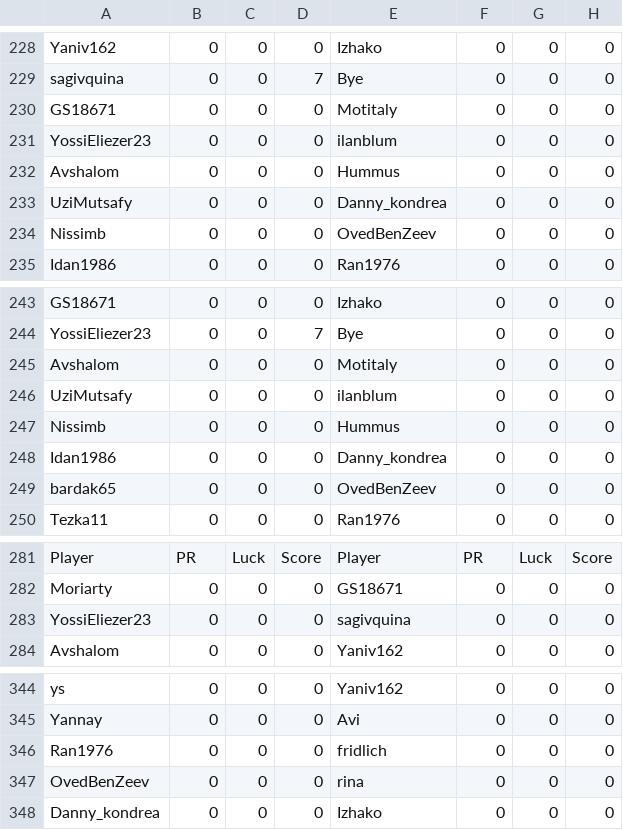
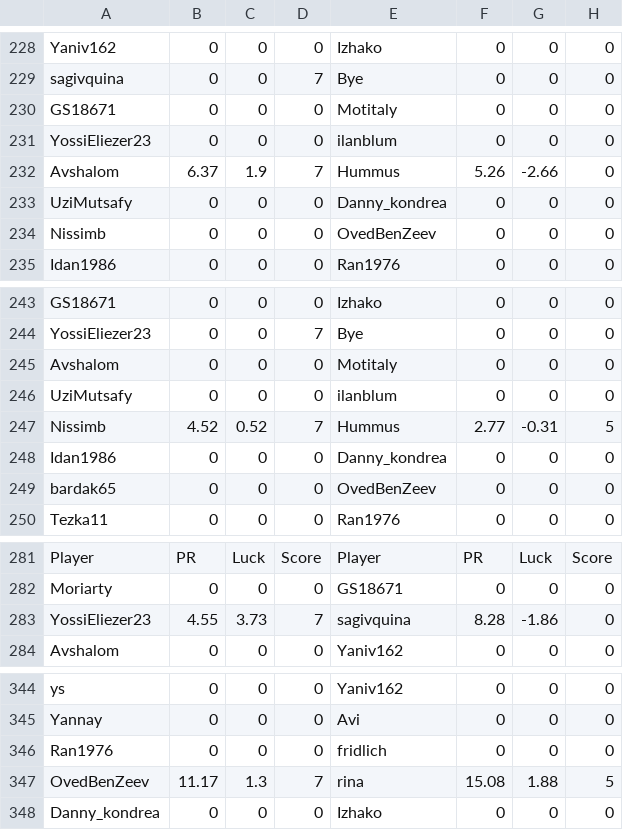
Before and after one commit to guyeli31/Shabi-Israel, a CSV file: leagues/Shabi Israel July 2026/leaguedata.csv, drawn as a sheet; only a part is shown, gaps mark what is left out; the diff covers the shown part only.

```diff
--- a/leagues/Shabi Israel July 2026/leaguedata.csv
+++ b/leagues/Shabi Israel July 2026/leaguedata.csv
@@ -231,3 +231,3 @@ GS18671,0,0,0,Motitaly,0,0,0
 YossiEliezer23,0,0,0,ilanblum,0,0,0
-Avshalom,0,0,0,Hummus,0,0,0
+Avshalom,6.37,1.9,7,Hummus,5.26,-2.66,0
 UziMutsafy,0,0,0,Danny_kondrea,0,0,0
@@ -246,3 +246,3 @@ Avshalom,0,0,0,Motitaly,0,0,0
 UziMutsafy,0,0,0,ilanblum,0,0,0
-Nissimb,0,0,0,Hummus,0,0,0
+Nissimb,4.52,0.52,7,Hummus,2.77,-0.31,5
 Idan1986,0,0,0,Danny_kondrea,0,0,0
@@ -282,3 +282,3 @@ Player, PR, Luck, Score, Player, PR, Luck, Score
 Moriarty,0,0,0,GS18671,0,0,0
-YossiEliezer23,0,0,0,sagivquina,0,0,0
+YossiEliezer23,4.55,3.73,7,sagivquina,8.28,-1.86,0
 Avshalom,0,0,0,Yaniv162,0,0,0
@@ -346,3 +346,3 @@ Yannay,0,0,0,Avi,0,0,0
 Ran1976,0,0,0,fridlich,0,0,0
-OvedBenZeev,0,0,0,rina,0,0,0
+OvedBenZeev,11.17,1.3,7,rina,15.08,1.88,5
 Danny_kondrea,0,0,0,Izhako,0,0,0
```
Also changed, not shown: 6 added rows and 6 removed rows elsewhere in this file, 20 other files.
